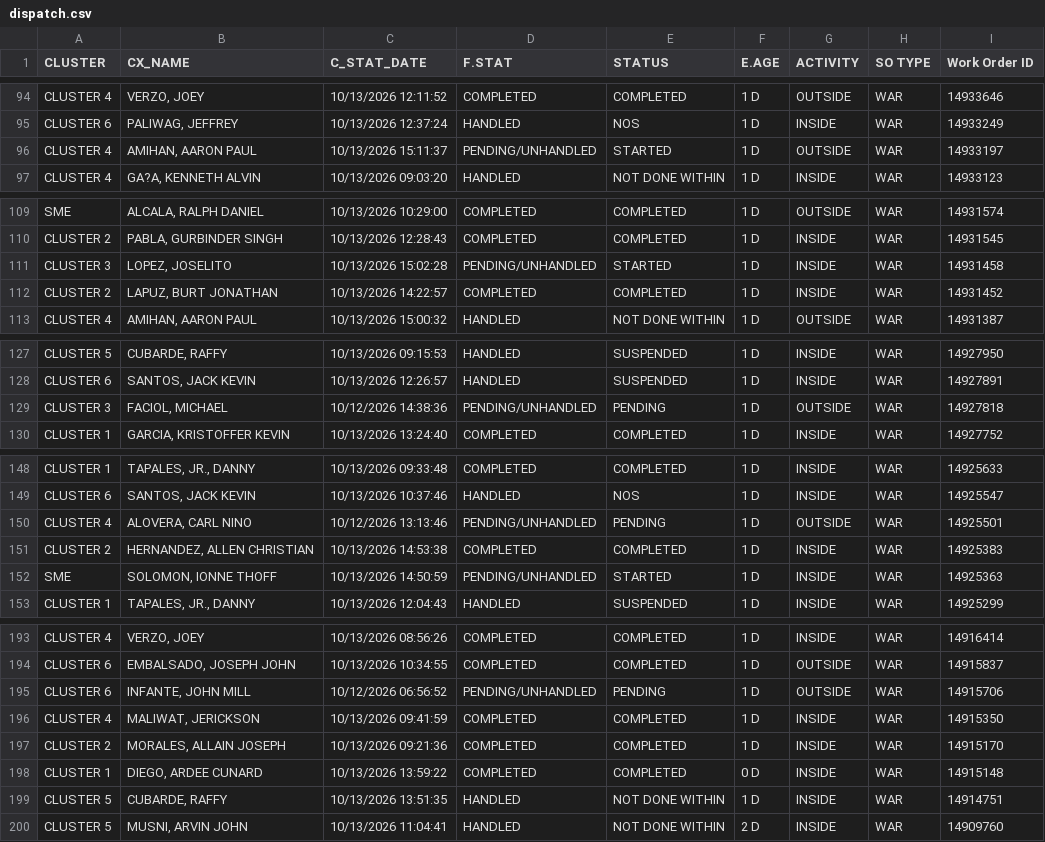
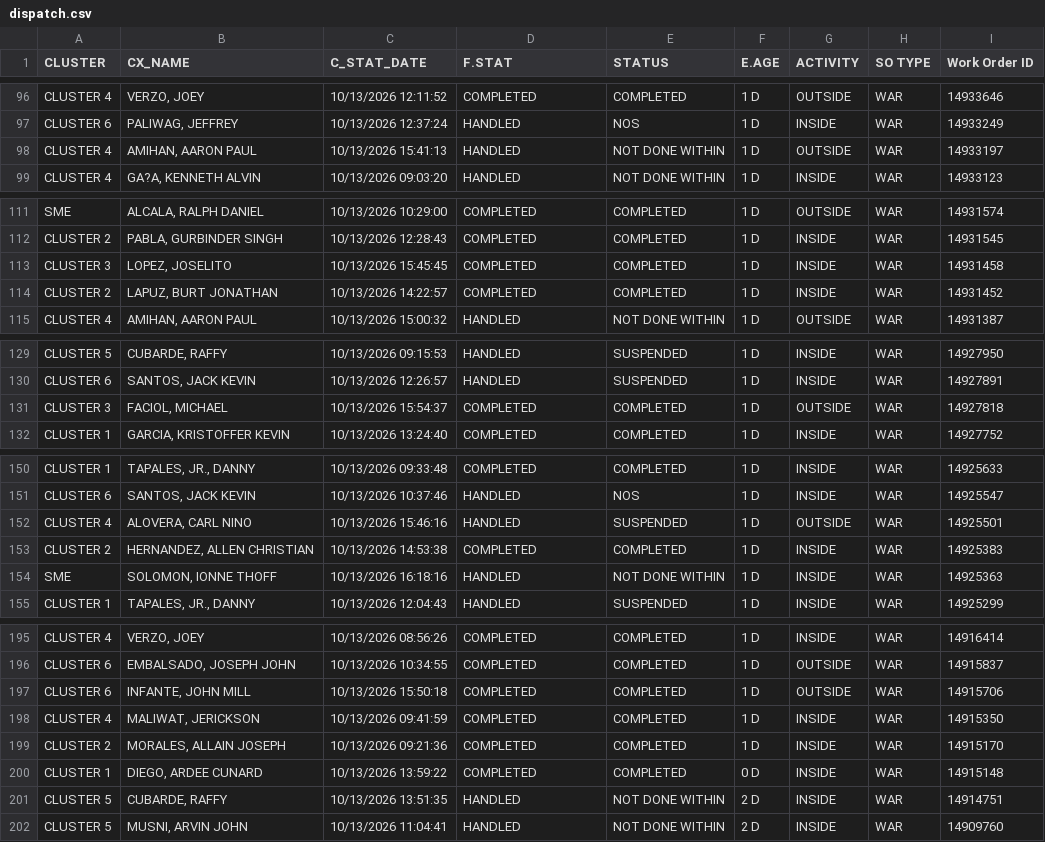
Before and after one commit to ReportsHub/CXSDA-Dispatch-Dashboard, a CSV file: data/dispatch.csv, drawn as a sheet; only a part is shown, gaps mark what is left out; the diff covers the shown part only.

```diff
--- a/data/dispatch.csv
+++ b/data/dispatch.csv
@@ -95,3 +97,3 @@ CLUSTER 4,"VERZO, JOEY",10/13/2026 12:11:52,COMPLETED,COMPLETED,1 D,OUTSIDE,WAR,
 CLUSTER 6,"PALIWAG, JEFFREY",10/13/2026 12:37:24,HANDLED,NOS,1 D,INSIDE,WAR,14933249
-CLUSTER 4,"AMIHAN, AARON PAUL",10/13/2026 15:11:37,PENDING/UNHANDLED,STARTED,1 D,OUTSIDE,WAR,14933197
+CLUSTER 4,"AMIHAN, AARON PAUL",10/13/2026 15:41:13,HANDLED,NOT DONE WITHIN,1 D,OUTSIDE,WAR,14933197
 CLUSTER 4,"GA?A, KENNETH ALVIN",10/13/2026 09:03:20,HANDLED,NOT DONE WITHIN,1 D,INSIDE,WAR,14933123
@@ -110,3 +112,3 @@ SME,"ALCALA, RALPH DANIEL",10/13/2026 10:29:00,COMPLETED,COMPLETED,1 D,OUTSIDE,W
 CLUSTER 2,"PABLA, GURBINDER SINGH",10/13/2026 12:28:43,COMPLETED,COMPLETED,1 D,INSIDE,WAR,14931545
-CLUSTER 3,"LOPEZ, JOSELITO",10/13/2026 15:02:28,PENDING/UNHANDLED,STARTED,1 D,INSIDE,WAR,14931458
+CLUSTER 3,"LOPEZ, JOSELITO",10/13/2026 15:45:45,COMPLETED,COMPLETED,1 D,INSIDE,WAR,14931458
 CLUSTER 2,"LAPUZ, BURT JONATHAN",10/13/2026 14:22:57,COMPLETED,COMPLETED,1 D,INSIDE,WAR,14931452
@@ -128,3 +130,3 @@ CLUSTER 5,"CUBARDE, RAFFY",10/13/2026 09:15:53,HANDLED,SUSPENDED,1 D,INSIDE,WAR,
 CLUSTER 6,"SANTOS, JACK KEVIN",10/13/2026 12:26:57,HANDLED,SUSPENDED,1 D,INSIDE,WAR,14927891
-CLUSTER 3,"FACIOL, MICHAEL",10/12/2026 14:38:36,PENDING/UNHANDLED,PENDING,1 D,OUTSIDE,WAR,14927818
+CLUSTER 3,"FACIOL, MICHAEL",10/13/2026 15:54:37,COMPLETED,COMPLETED,1 D,OUTSIDE,WAR,14927818
 CLUSTER 1,"GARCIA, KRISTOFFER KEVIN",10/13/2026 13:24:40,COMPLETED,COMPLETED,1 D,INSIDE,WAR,14927752
@@ -149,5 +151,5 @@ CLUSTER 1,"TAPALES, JR., DANNY",10/13/2026 09:33:48,COMPLETED,COMPLETED,1 D,INSI
 CLUSTER 6,"SANTOS, JACK KEVIN",10/13/2026 10:37:46,HANDLED,NOS,1 D,INSIDE,WAR,14925547
-CLUSTER 4,"ALOVERA, CARL NINO",10/12/2026 13:13:46,PENDING/UNHANDLED,PENDING,1 D,OUTSIDE,WAR,14925501
+CLUSTER 4,"ALOVERA, CARL NINO",10/13/2026 15:46:16,HANDLED,SUSPENDED,1 D,OUTSIDE,WAR,14925501
 CLUSTER 2,"HERNANDEZ, ALLEN CHRISTIAN",10/13/2026 14:53:38,COMPLETED,COMPLETED,1 D,INSIDE,WAR,14925383
-SME,"SOLOMON, IONNE THOFF",10/13/2026 14:50:59,PENDING/UNHANDLED,STARTED,1 D,INSIDE,WAR,14925363
+SME,"SOLOMON, IONNE THOFF",10/13/2026 16:18:16,HANDLED,NOT DONE WITHIN,1 D,INSIDE,WAR,14925363
 CLUSTER 1,"TAPALES, JR., DANNY",10/13/2026 12:04:43,HANDLED,SUSPENDED,1 D,INSIDE,WAR,14925299
@@ -194,3 +196,3 @@ CLUSTER 4,"VERZO, JOEY",10/13/2026 08:56:26,COMPLETED,COMPLETED,1 D,INSIDE,WAR,1
 CLUSTER 6,"EMBALSADO, JOSEPH JOHN",10/13/2026 10:34:55,COMPLETED,COMPLETED,1 D,OUTSIDE,WAR,14915837
-CLUSTER 6,"INFANTE, JOHN MILL",10/12/2026 06:56:52,PENDING/UNHANDLED,PENDING,1 D,OUTSIDE,WAR,14915706
+CLUSTER 6,"INFANTE, JOHN MILL",10/13/2026 15:50:18,COMPLETED,COMPLETED,1 D,OUTSIDE,WAR,14915706
 CLUSTER 4,"MALIWAT, JERICKSON",10/13/2026 09:41:59,COMPLETED,COMPLETED,1 D,INSIDE,WAR,14915350
@@ -198,3 +200,3 @@ CLUSTER 2,"MORALES, ALLAIN JOSEPH",10/13/2026 09:21:36,COMPLETED,COMPLETED,1 D,I
 CLUSTER 1,"DIEGO, ARDEE CUNARD",10/13/2026 13:59:22,COMPLETED,COMPLETED,0 D,INSIDE,WAR,14915148
-CLUSTER 5,"CUBARDE, RAFFY",10/13/2026 13:51:35,HANDLED,NOT DONE WITHIN,1 D,INSIDE,WAR,14914751
+CLUSTER 5,"CUBARDE, RAFFY",10/13/2026 13:51:35,HANDLED,NOT DONE WITHIN,2 D,INSIDE,WAR,14914751
 CLUSTER 5,"MUSNI, ARVIN JOHN",10/13/2026 11:04:41,HANDLED,NOT DONE WITHIN,2 D,INSIDE,WAR,14909760
```
Also changed, not shown: 2 added rows and 59 edited cells elsewhere in this file.
